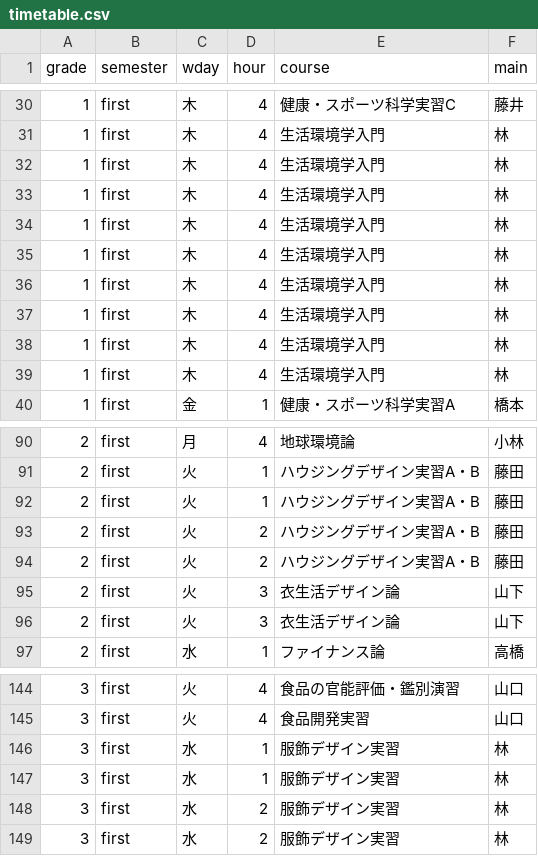
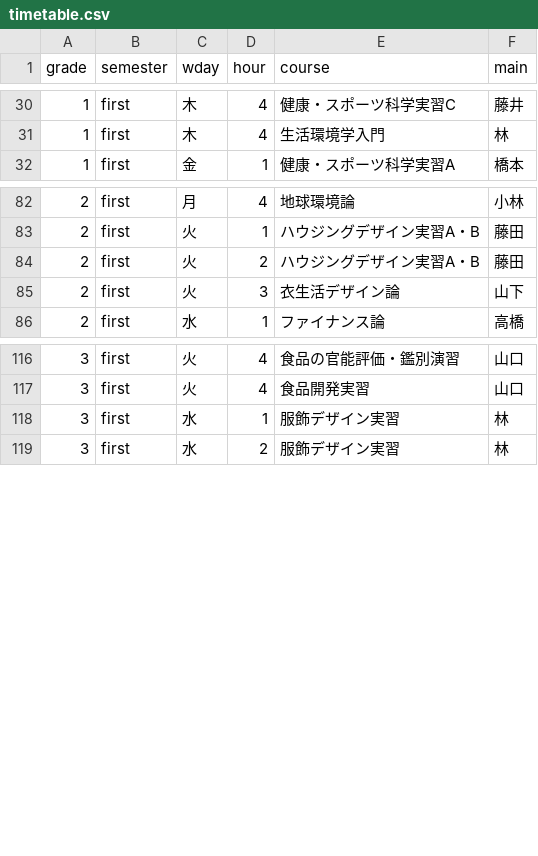
Before and after one commit to matutosi/r-auto, a CSV file: data/timetable.csv, drawn as a sheet; only a part is shown, gaps mark what is left out; the diff covers the shown part only.

```diff
--- a/data/timetable.csv
+++ b/data/timetable.csv
@@ -31,10 +31,2 @@ grade,semester,wday,hour,course,main
 1,first,木,4,生活環境学入門,林
-1,first,木,4,生活環境学入門,林
-1,first,木,4,生活環境学入門,林
-1,first,木,4,生活環境学入門,林
-1,first,木,4,生活環境学入門,林
-1,first,木,4,生活環境学入門,林
-1,first,木,4,生活環境学入門,林
-1,first,木,4,生活環境学入門,林
-1,first,木,4,生活環境学入門,林
 1,first,金,1,健康・スポーツ科学実習A,橋本
@@ -91,6 +83,3 @@ grade,semester,wday,hour,course,main
 2,first,火,1,ハウジングデザイン実習A・B,藤田
-2,first,火,1,ハウジングデザイン実習A・B,藤田
 2,first,火,2,ハウジングデザイン実習A・B,藤田
-2,first,火,2,ハウジングデザイン実習A・B,藤田
-2,first,火,3,衣生活デザイン論,山下
 2,first,火,3,衣生活デザイン論,山下
@@ -146,4 +118,2 @@ grade,semester,wday,hour,course,main
 3,first,水,1,服飾デザイン実習,林
-3,first,水,1,服飾デザイン実習,林
-3,first,水,2,服飾デザイン実習,林
 3,first,水,2,服飾デザイン実習,林
```
Also changed, not shown: 17 removed rows elsewhere in this file.
